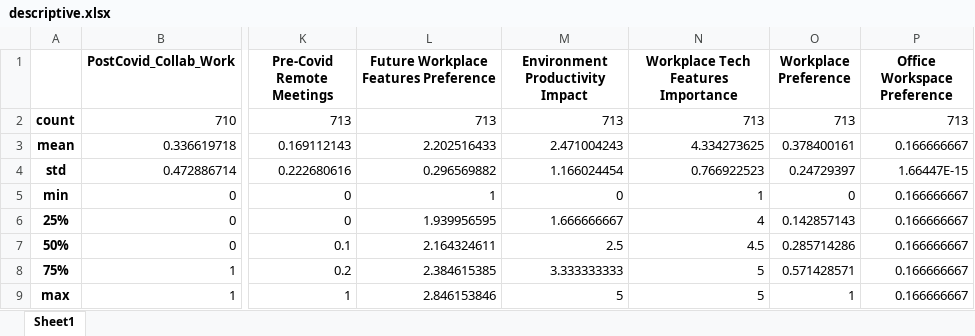
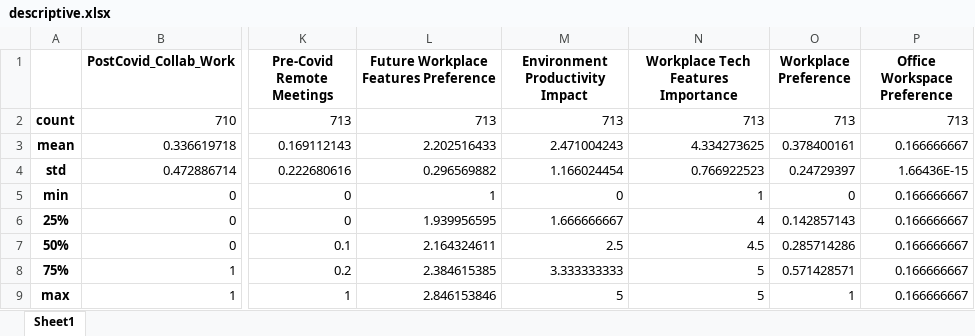
Before and after one commit to Anway-Agte/Wharton-Competition-, an Excel workbook: descriptive.xlsx, sheet Sheet1, drawn as a sheet; only a part is shown, gaps mark what is left out; values as stored, in another font and other column widths than the file's, no borders; the diff names each change by its address in the sheet, - before the commit and + after, or states it on an @@ line.

```diff
--- a/descriptive.xlsx (sheet Sheet1)
+++ b/descriptive.xlsx (sheet Sheet1)
-P4 (Office Workspace Preference): 1.66447E-15
+P4 (Office Workspace Preference): 1.66436E-15
```
Also changed, not shown: org134-composite.xlsx, 5 other files.
